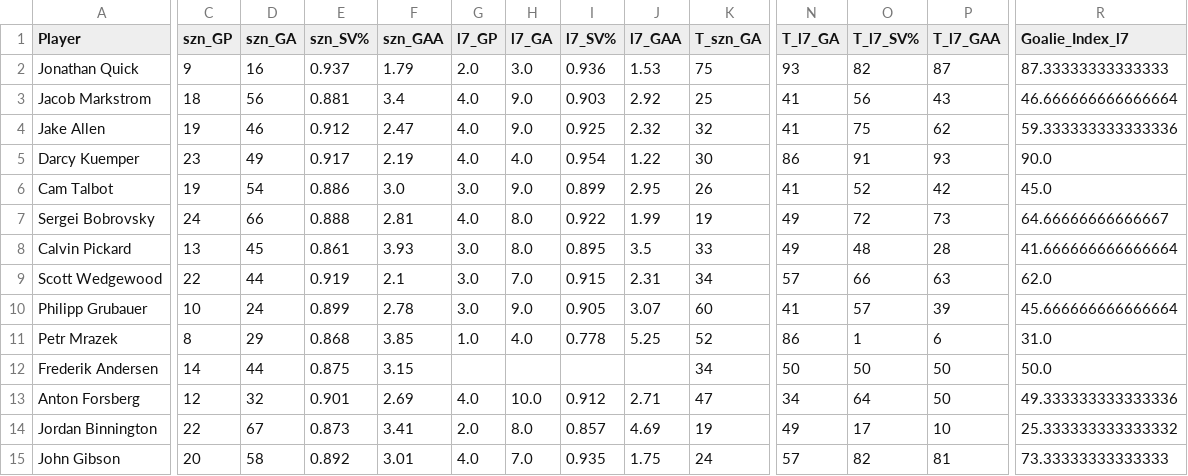
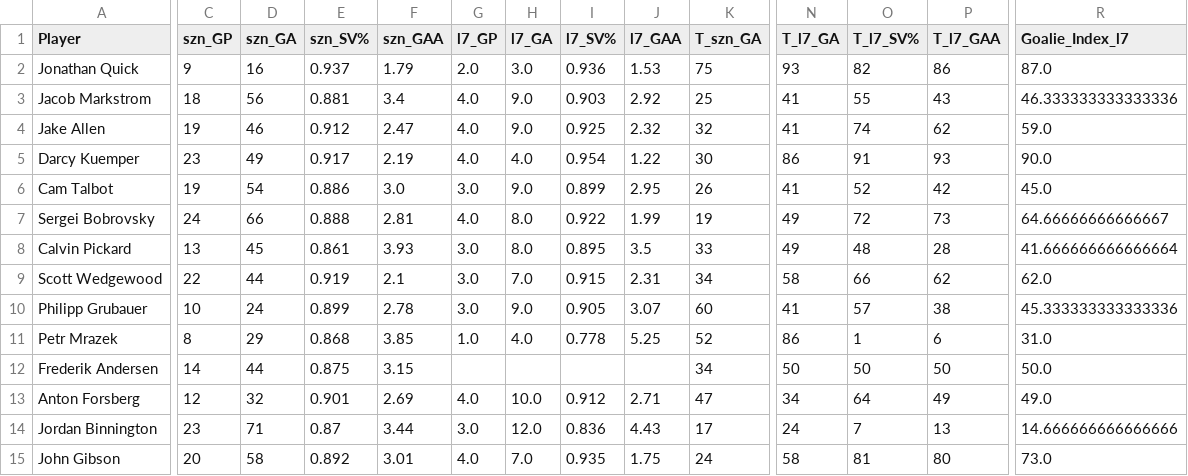
Before and after one commit to dsoluk/NSTstats, a CSV file: data/goalies_scored.csv, drawn as a sheet; only a part is shown, gaps mark what is left out; the diff covers the shown part only; the diff names each change by its address in the sheet, - before the commit and + after, or states it on an @@ line.

```diff
--- a/data/goalies_scored.csv
+++ b/data/goalies_scored.csv
-P2 (T_l7_GAA): 87
+P2 (T_l7_GAA): 86
-R2 (Goalie_Index_l7): 87.33333333333333
+R2 (Goalie_Index_l7): 87.0
-O3 (T_l7_SV%): 56
+O3 (T_l7_SV%): 55
-R3 (Goalie_Index_l7): 46.666666666666664
+R3 (Goalie_Index_l7): 46.333333333333336
-O4 (T_l7_SV%): 75
+O4 (T_l7_SV%): 74
-R4 (Goalie_Index_l7): 59.333333333333336
+R4 (Goalie_Index_l7): 59.0
-N9 (T_l7_GA): 57
+N9 (T_l7_GA): 58
-P9 (T_l7_GAA): 63
+P9 (T_l7_GAA): 62
-P10 (T_l7_GAA): 39
+P10 (T_l7_GAA): 38
-R10 (Goalie_Index_l7): 45.666666666666664
+R10 (Goalie_Index_l7): 45.333333333333336
-P13 (T_l7_GAA): 50
+P13 (T_l7_GAA): 49
-R13 (Goalie_Index_l7): 49.333333333333336
+R13 (Goalie_Index_l7): 49.0
-C14 (szn_GP): 22
+C14 (szn_GP): 23
-D14 (szn_GA): 67
+D14 (szn_GA): 71
-E14 (szn_SV%): 0.873
+E14 (szn_SV%): 0.87
-F14 (szn_GAA): 3.41
+F14 (szn_GAA): 3.44
-G14 (l7_GP): 2.0
+G14 (l7_GP): 3.0
-H14 (l7_GA): 8.0
+H14 (l7_GA): 12.0
-I14 (l7_SV%): 0.857
+I14 (l7_SV%): 0.836
-J14 (l7_GAA): 4.69
+J14 (l7_GAA): 4.43
-K14 (T_szn_GA): 19
+K14 (T_szn_GA): 17
-N14 (T_l7_GA): 49
+N14 (T_l7_GA): 24
-O14 (T_l7_SV%): 17
+O14 (T_l7_SV%): 7
-P14 (T_l7_GAA): 10
+P14 (T_l7_GAA): 13
-R14 (Goalie_Index_l7): 25.333333333333332
+R14 (Goalie_Index_l7): 14.666666666666666
-N15 (T_l7_GA): 57
+N15 (T_l7_GA): 58
-O15 (T_l7_SV%): 82
+O15 (T_l7_SV%): 81
-P15 (T_l7_GAA): 81
+P15 (T_l7_GAA): 80
-R15 (Goalie_Index_l7): 73.33333333333333
+R15 (Goalie_Index_l7): 73.0
```
Also changed, not shown: 108 edited cells elsewhere in this file, data/merged_goalies_prior.csv, data/merged_skaters.csv, 12 other files.
